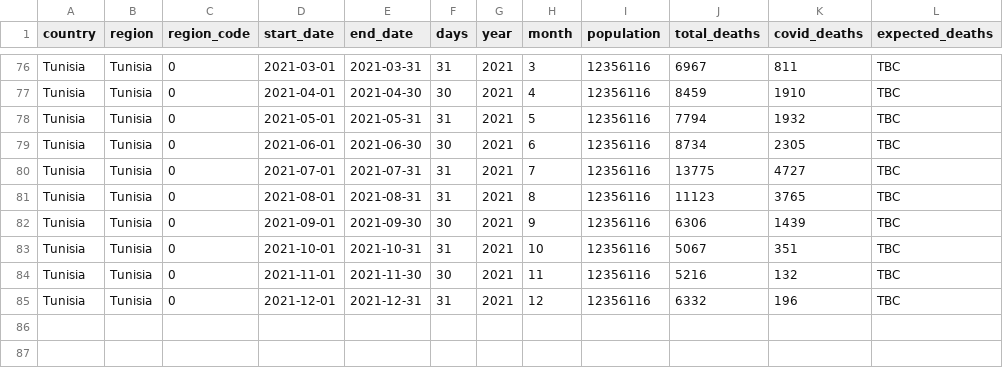
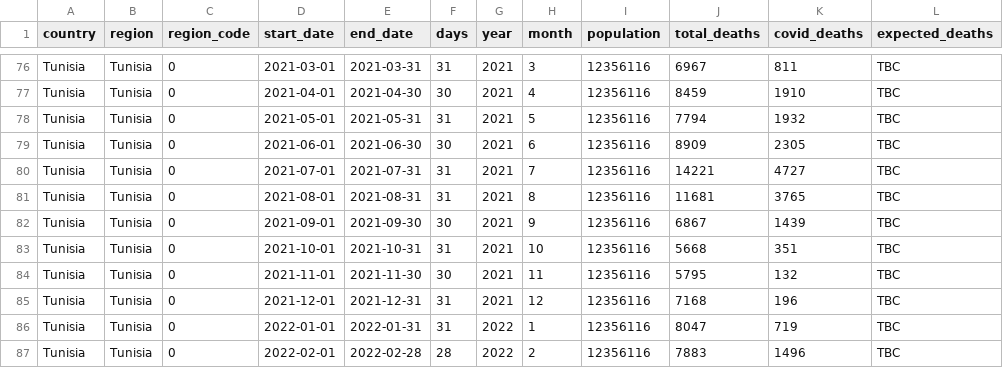
Before and after one commit to Wonlope/covid-19-excess-deaths-tracker, a CSV file: output-data/alternative-exports-by-non-iso-week/historical-deaths/tunisia_monthly_deaths.csv, drawn as a sheet; only a part is shown, gaps mark what is left out.

```diff
--- a/output-data/alternative-exports-by-non-iso-week/historical-deaths/tunisia_monthly_deaths.csv
+++ b/output-data/alternative-exports-by-non-iso-week/historical-deaths/tunisia_monthly_deaths.csv
@@ -78,8 +78,10 @@
 "Tunisia","Tunisia",0,"2021-05-01","2021-05-31",31,2021,5,12356116,7794,1932,"TBC"
-"Tunisia","Tunisia",0,"2021-06-01","2021-06-30",30,2021,6,12356116,8734,2305,"TBC"
-"Tunisia","Tunisia",0,"2021-07-01","2021-07-31",31,2021,7,12356116,13775,4727,"TBC"
-"Tunisia","Tunisia",0,"2021-08-01","2021-08-31",31,2021,8,12356116,11123,3765,"TBC"
-"Tunisia","Tunisia",0,"2021-09-01","2021-09-30",30,2021,9,12356116,6306,1439,"TBC"
-"Tunisia","Tunisia",0,"2021-10-01","2021-10-31",31,2021,10,12356116,5067,351,"TBC"
-"Tunisia","Tunisia",0,"2021-11-01","2021-11-30",30,2021,11,12356116,5216,132,"TBC"
-"Tunisia","Tunisia",0,"2021-12-01","2021-12-31",31,2021,12,12356116,6332,196,"TBC"
+"Tunisia","Tunisia",0,"2021-06-01","2021-06-30",30,2021,6,12356116,8909,2305,"TBC"
+"Tunisia","Tunisia",0,"2021-07-01","2021-07-31",31,2021,7,12356116,14221,4727,"TBC"
+"Tunisia","Tunisia",0,"2021-08-01","2021-08-31",31,2021,8,12356116,11681,3765,"TBC"
+"Tunisia","Tunisia",0,"2021-09-01","2021-09-30",30,2021,9,12356116,6867,1439,"TBC"
+"Tunisia","Tunisia",0,"2021-10-01","2021-10-31",31,2021,10,12356116,5668,351,"TBC"
+"Tunisia","Tunisia",0,"2021-11-01","2021-11-30",30,2021,11,12356116,5795,132,"TBC"
+"Tunisia","Tunisia",0,"2021-12-01","2021-12-31",31,2021,12,12356116,7168,196,"TBC"
+"Tunisia","Tunisia",0,"2022-01-01","2022-01-31",31,2022,1,12356116,8047,719,"TBC"
+"Tunisia","Tunisia",0,"2022-02-01","2022-02-28",28,2022,2,12356116,7883,1496,"TBC"
```
Also changed, not shown: output-data/alternative-exports-by-non-iso-week/excess-deaths/ecuador_excess_deaths.csv, output-data/alternative-exports-by-non-iso-week/historical-deaths/ecuador_weekly_deaths.csv, 18 other files.
